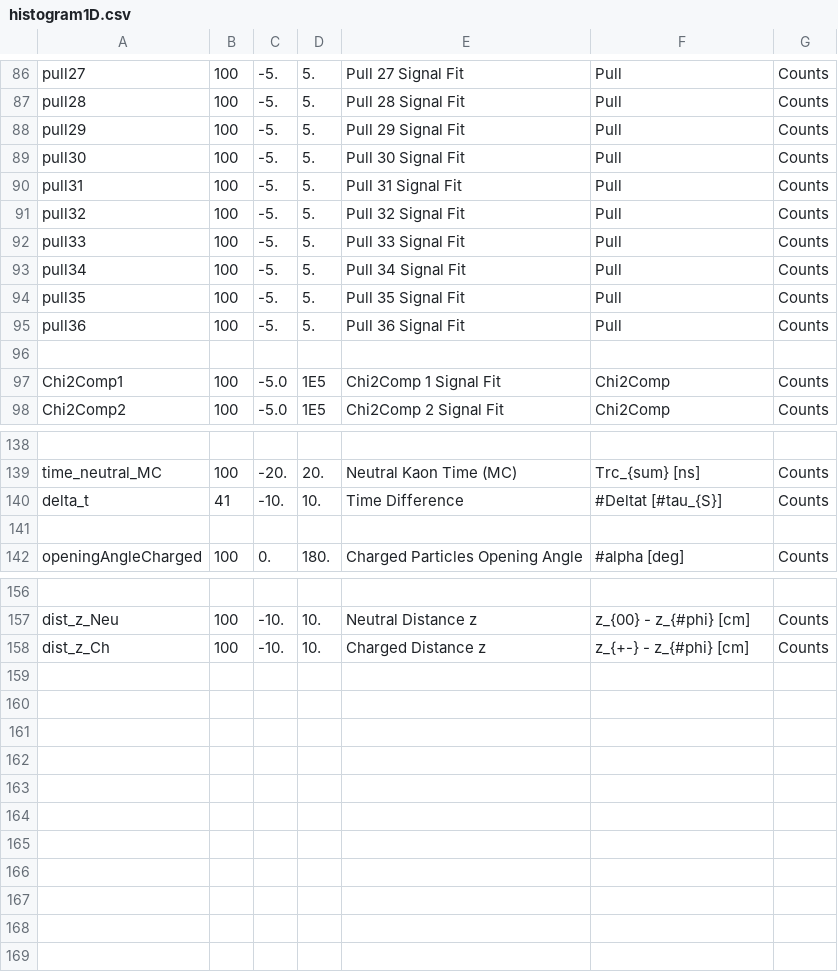
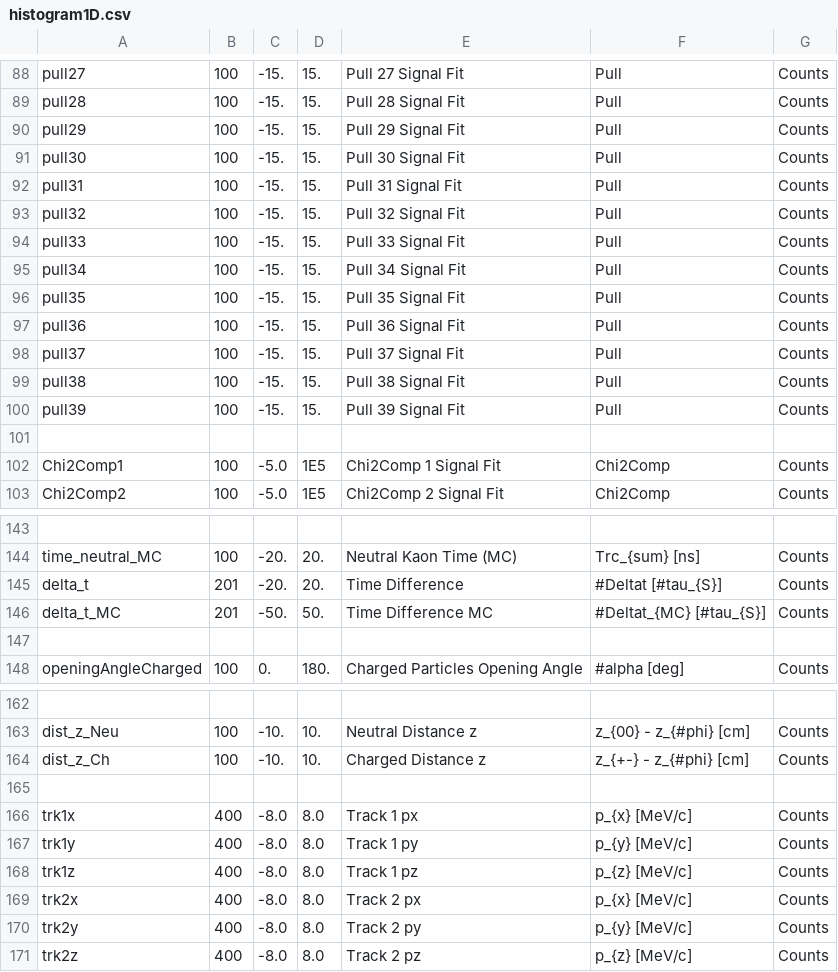
Before and after one commit to szymongamrat99/KLOE, a CSV file: Subanalysis/Properties/histogram_conf/histogram1D.csv, drawn as a sheet; only a part is shown, gaps mark what is left out; addresses are those after the commit; the diff covers the shown part only; the diff names each change by its address in the sheet, - before the commit and + after, or states it on an @@ line.

```diff
--- a/Subanalysis/Properties/histogram_conf/histogram1D.csv
+++ b/Subanalysis/Properties/histogram_conf/histogram1D.csv
-C88:C97: -5.
+C88:C97: -15.
-D88:D97: 5.
+D88:D97: 15.
+row 98: pull37 | 100 | -15. | 15. | Pull 37 Signal Fit | Pull | Counts
+row 99: pull38 | 100 | -15. | 15. | Pull 38 Signal Fit | Pull | Counts
+row 100: pull39 | 100 | -15. | 15. | Pull 39 Signal Fit | Pull | Counts
-B145: 41
+B145: 201
-C145: -10.
+C145: -20.
-D145: 10.
+D145: 20.
+row 146: delta_t_MC | 201 | -50. | 50. | Time Difference MC | #Deltat_{MC} [#tau_{S}] | Counts
+row 165: (empty)
+row 166: trk1x | 400 | -8.0 | 8.0 | Track 1 px | p_{x} [MeV/c] | Counts
+row 167: trk1y | 400 | -8.0 | 8.0 | Track 1 py | p_{y} [MeV/c] | Counts
+row 168: trk1z | 400 | -8.0 | 8.0 | Track 1 pz | p_{z} [MeV/c] | Counts
+row 169: trk2x | 400 | -8.0 | 8.0 | Track 2 px | p_{x} [MeV/c] | Counts
+row 170: trk2y | 400 | -8.0 | 8.0 | Track 2 py | p_{y} [MeV/c] | Counts
+row 171: trk2z | 400 | -8.0 | 8.0 | Track 2 pz | p_{z} [MeV/c] | Counts
```
Also changed, not shown: 2 added rows and 64 edited cells elsewhere in this file, Subanalysis/Properties/histogram_conf/histogram2D.csv, 35 other files.
